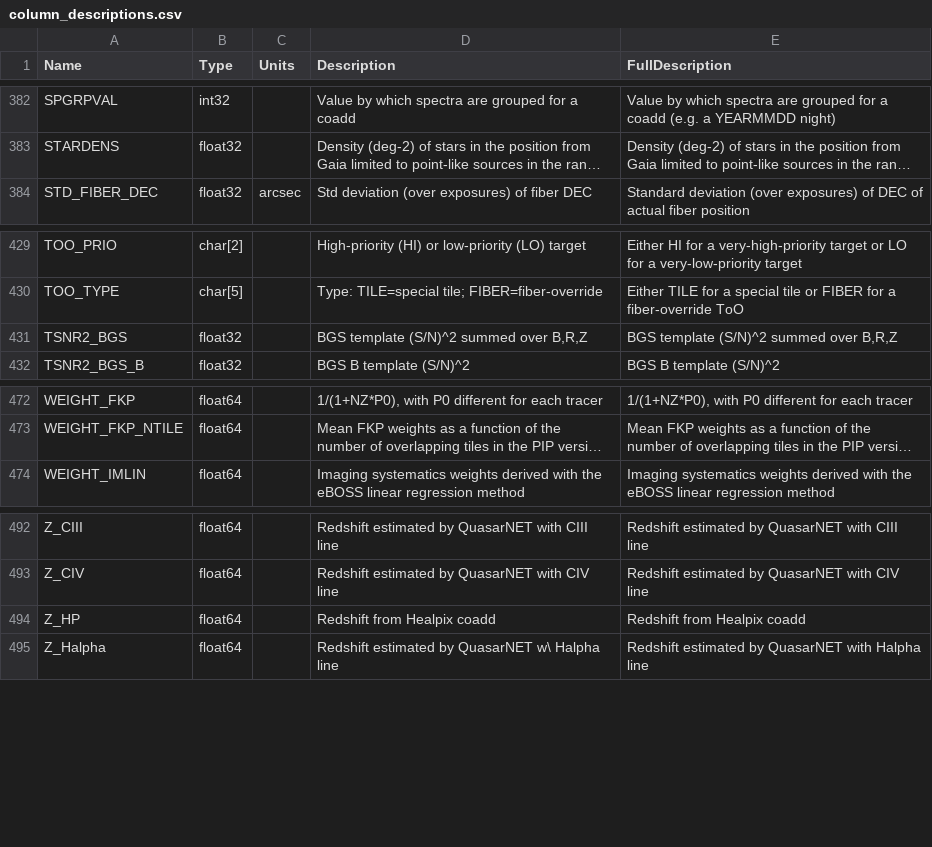
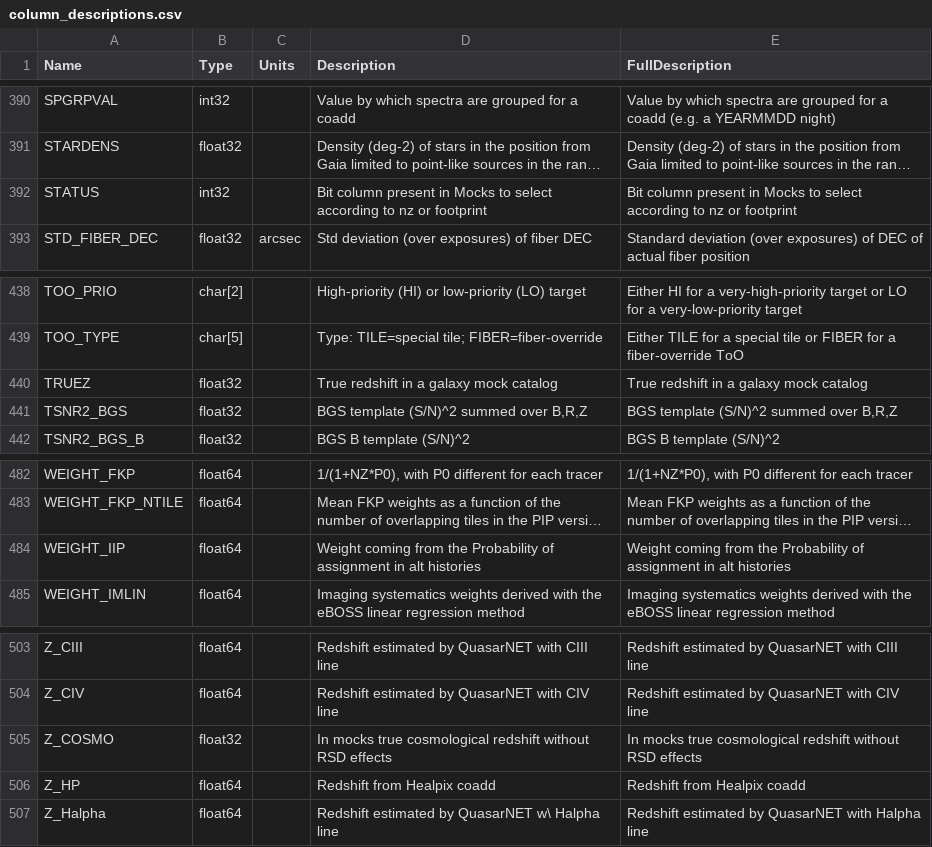
Before and after one commit to desihub/desidatamodel, a CSV file: py/desidatamodel/data/column_descriptions.csv, drawn as a sheet; only a part is shown, gaps mark what is left out; long unchanged cells end in …; the diff covers the shown part only; the diff names each change by its address in the sheet, - before the commit and + after, or states it on an @@ line.

```diff
--- a/py/desidatamodel/data/column_descriptions.csv
+++ b/py/desidatamodel/data/column_descriptions.csv
+row 392: STATUS | int32 |  | Bit column present in Mocks to select according to nz or footprint | Bit column present in Mocks to select according to nz or footprint
+row 440: TRUEZ | float32 |  | True redshift in a galaxy mock catalog | True redshift in a galaxy mock catalog
+row 484: WEIGHT_IIP | float64 |  | Weight coming from the Probability of assignment in alt histories | Weight coming from the Probability of assignment in alt histories
+row 505: Z_COSMO | float32 |  | In mocks true cosmological redshift without RSD effects | In mocks true cosmological redshift without RSD effects
```
Also changed, not shown: 8 added rows elsewhere in this file, 32 other files.
